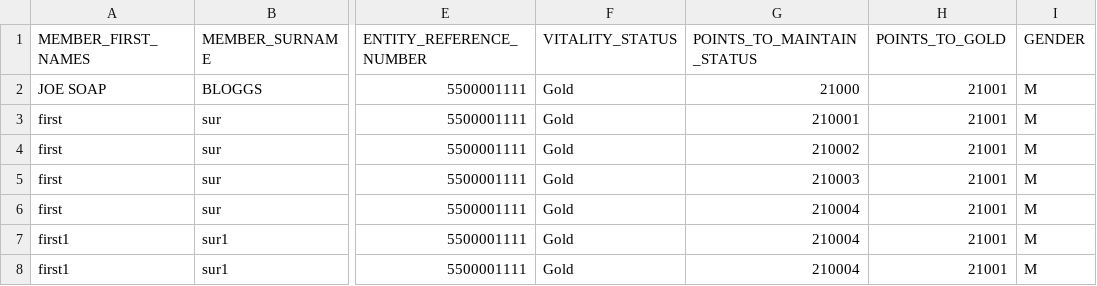
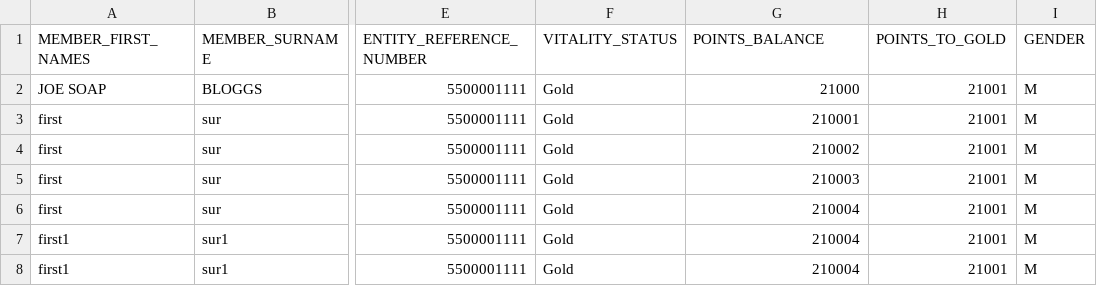
Before and after one commit to RajeshSamal/data, a CSV file: sampleFile/HK-APPROACH_GOLD-201410280400461.csv, drawn as a sheet; only a part is shown, gaps mark what is left out; the diff names each change by its address in the sheet, - before the commit and + after, or states it on an @@ line.

```diff
--- a/sampleFile/HK-APPROACH_GOLD-201410280400461.csv
+++ b/sampleFile/HK-APPROACH_GOLD-201410280400461.csv
-G1: POINTS_TO_MAINTAIN_STATUS
+G1: POINTS_BALANCE
```
Also changed, not shown: sampleFile/HK-APPROACH_PLATINUM-201410280400461.csv, sampleFile/HK-APPROACH_SILVER-201410280400461.csv, 1 other file.
